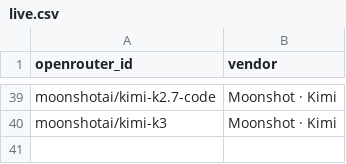
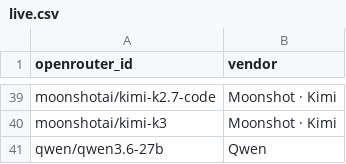
Before and after one commit to Nexight-ai/oneshotlm-prompts, a CSV file: models/live.csv, drawn as a sheet; only a part is shown, gaps mark what is left out.

Commit message:
Promote qwen/qwen3.6-27b to live

```diff
--- a/models/live.csv
+++ b/models/live.csv
@@ -40 +40,2 @@ moonshotai/kimi-k2.7-code,Moonshot · Kimi
 moonshotai/kimi-k3,Moonshot · Kimi
+qwen/qwen3.6-27b,Qwen
```
Also changed, not shown: models/backlog.csv.
